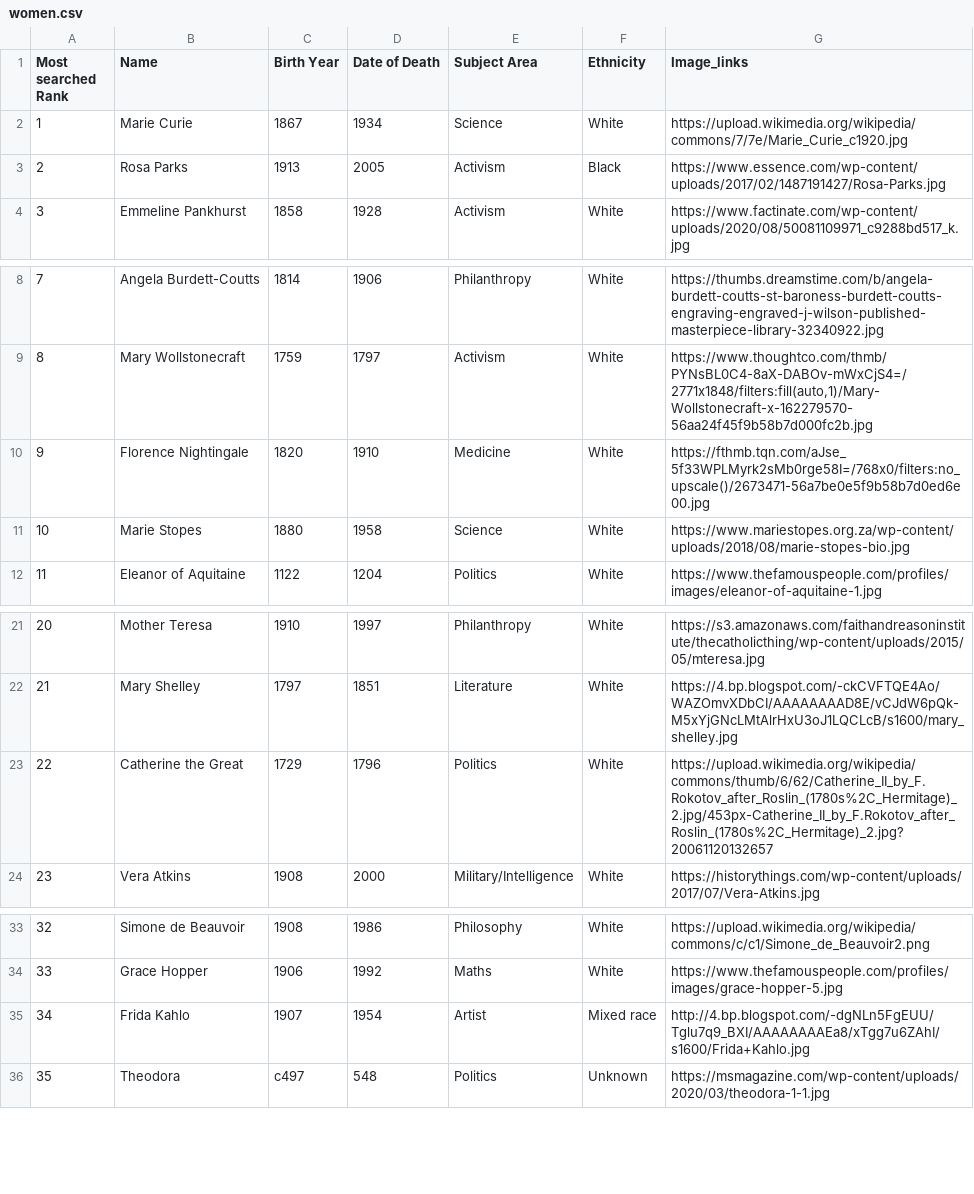
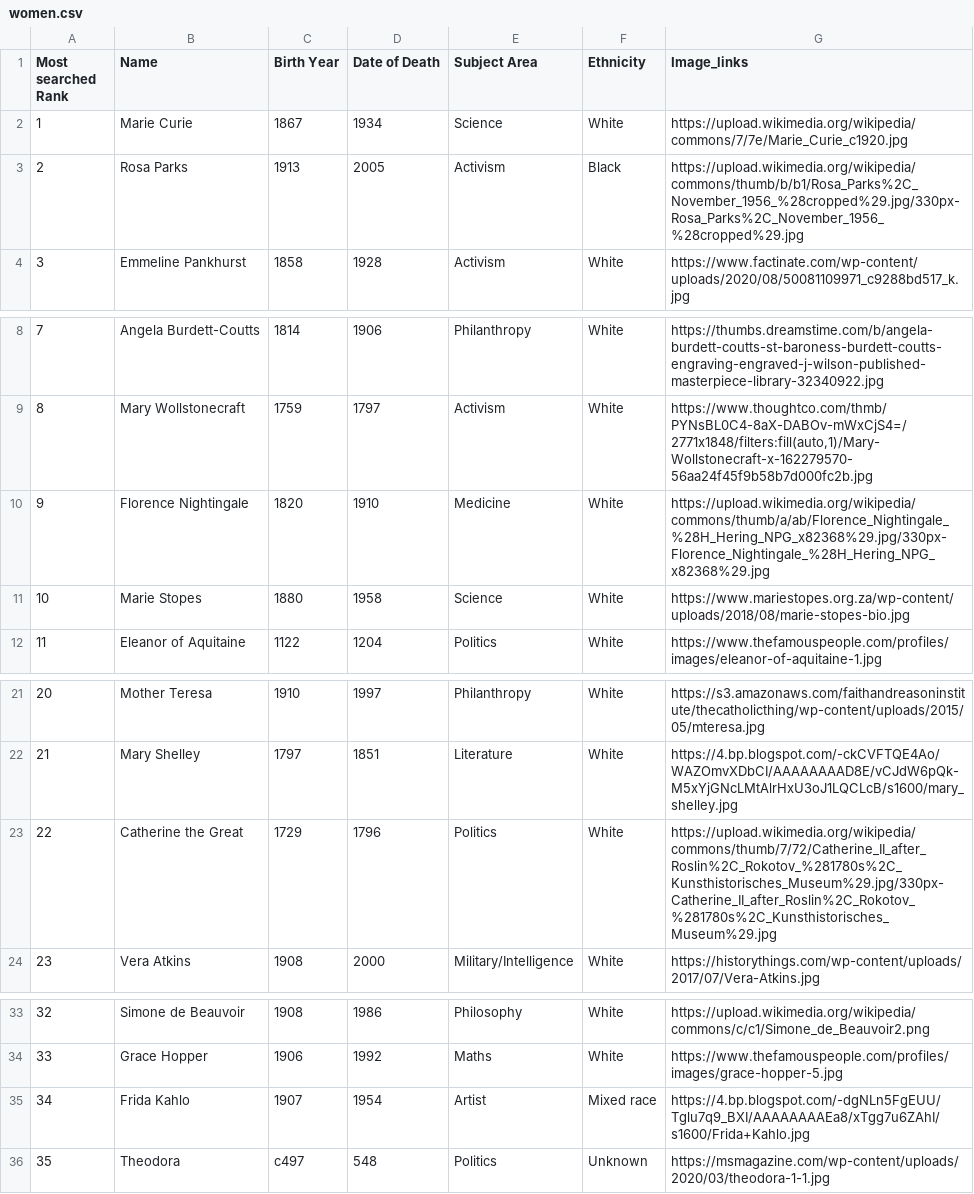
Before and after one commit to JustinChill/JustinChill.github.io, a CSV file: data/women.csv, drawn as a sheet; only a part is shown, gaps mark what is left out; the diff covers the shown part only.

```diff
--- a/data/women.csv
+++ b/data/women.csv
@@ -3 +3 @@
-2, Rosa Parks ,1913,2005,Activism,Black,https://www.essence.com/wp-content/uploads/2017/02/1487191427/Rosa-Parks.jpg
+2,Rosa Parks,1913,2005,Activism,Black,https://upload.wikimedia.org/wikipedia/commons/thumb/b/b1/Rosa_Parks%2C_November_1956_%28cropped%29.jpg/330px-Rosa_Parks%2C_November_1956_%28cropped%29.jpg
@@ -10 +10 @@
-9, Florence Nightingale ,1820,1910,Medicine,White,https://fthmb.tqn.com/aJse_5f33WPLMyrk2sMb0rge58I=/768x0/filters:no_upscale()/2673471-56a7be0e5f9b58b7d0ed6e00.jpg
+9,Florence Nightingale,1820,1910,Medicine,White,https://upload.wikimedia.org/wikipedia/commons/thumb/a/ab/Florence_Nightingale_%28H_Hering_NPG_x82368%29.jpg/330px-Florence_Nightingale_%28H_Hering_NPG_x82368%29.jpg
@@ -23 +23 @@
-22, Catherine the Great ,1729,1796,Politics,White,https://upload.wikimedia.org/wikipedia/commons/thumb/6/62/Catherine_II_by_F.Rokotov_after_Roslin_(1780s%2C_Hermitage)_2.jpg/453px-Catherine_II_by_F.Rokotov_after_Roslin_(1780s%2C_Hermitage)_2.jpg?20061120132657
+22,Catherine the Great,1729,1796,Politics,White,https://upload.wikimedia.org/wikipedia/commons/thumb/7/72/Catherine_II_after_Roslin%2C_Rokotov_%281780s%2C_Kunsthistorisches_Museum%29.jpg/330px-Catherine_II_after_Roslin%2C_Rokotov_%281780s%2C_Kunsthistorisches_Museum%29.jpg
@@ -35 +35 @@
-34, Frida Kahlo ,1907,1954,Artist,Mixed race,http://4.bp.blogspot.com/-dgNLn5FgEUU/Tglu7q9_BXI/AAAAAAAAEa8/xTgg7u6ZAhI/s1600/Frida+Kahlo.jpg
+34,Frida Kahlo,1907,1954,Artist,Mixed race,https://4.bp.blogspot.com/-dgNLn5FgEUU/Tglu7q9_BXI/AAAAAAAAEa8/xTgg7u6ZAhI/s1600/Frida+Kahlo.jpg
```
Also changed, not shown: 9 edited cells elsewhere in this file, 6 other files.
